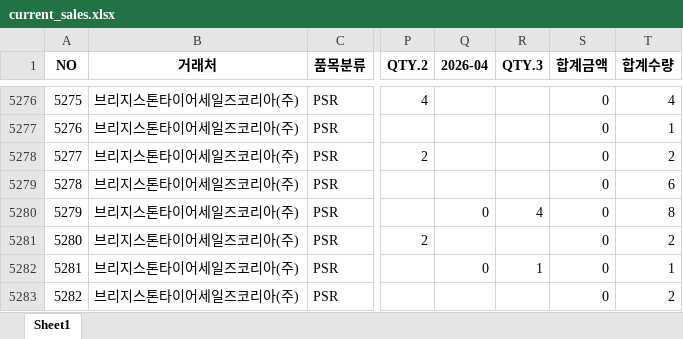
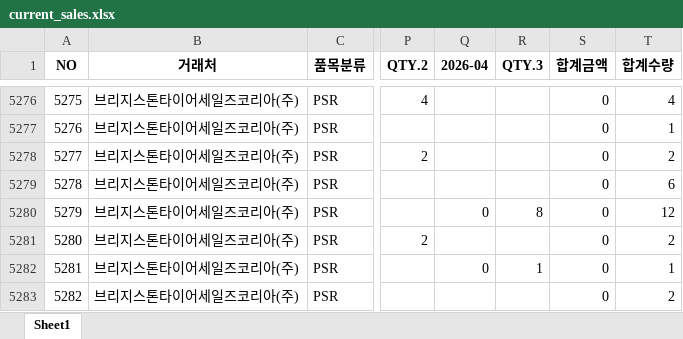
Before and after one commit to jeongkihyun25-arch/sales, an Excel workbook: current_sales.xlsx, sheet Sheet1, drawn as a sheet; only a part is shown, gaps mark what is left out; values as stored, in another font and other column widths than the file's, no borders; the diff covers the shown part only; the diff names each change by its address in the sheet, - before the commit and + after, or states it on an @@ line.

```diff
--- a/current_sales.xlsx (sheet Sheet1)
+++ b/current_sales.xlsx (sheet Sheet1)
@@ column A (NO) renumbered from row 2201 down @@
-R5280 (QTY.3): 4
+R5280 (QTY.3): 8
-T5280 (합계수량): 8
+T5280 (합계수량): 12
```
Also changed, not shown: 2 added rows, 1 removed row and 42 edited cells elsewhere in this sheet.
